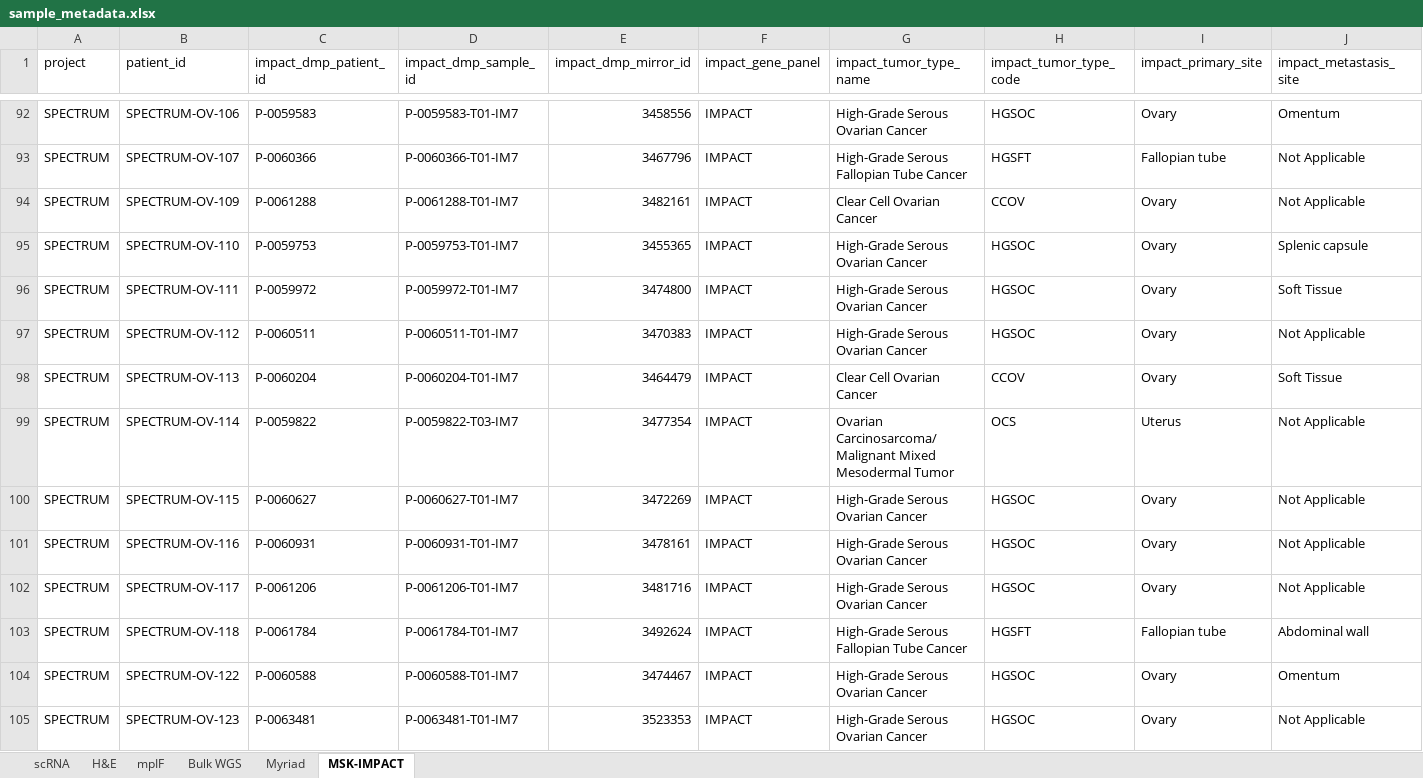
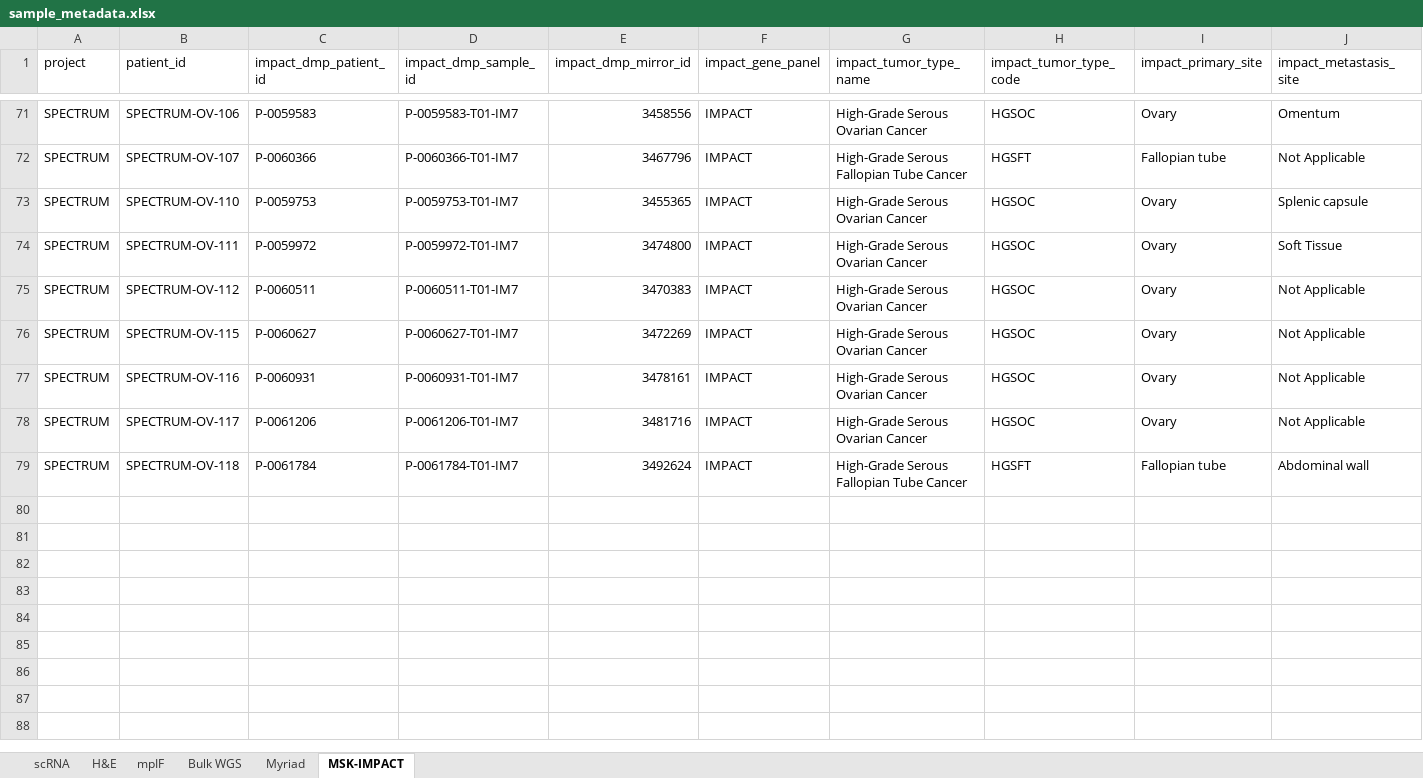
Before and after one commit to shahcompbio/spectrum-tme, an Excel workbook: tables/sample_metadata.xlsx, sheet MSK-IMPACT, drawn as a sheet; only a part is shown, gaps mark what is left out; values as stored, in another font and other column widths than the file's, no borders; rows hold the shown columns only; the diff covers the shown part only; the diff names each change by its address in the sheet, - before the commit and + after, or states it on an @@ line.

Commit message:
Filter sample inventory based on patient inclusion

```diff
--- a/tables/sample_metadata.xlsx (sheet MSK-IMPACT)
+++ b/tables/sample_metadata.xlsx (sheet MSK-IMPACT)
-row 94: SPECTRUM | SPECTRUM-OV-109 | P-0061288 | P-0061288-T01-IM7 | 3482161 | IMPACT | Clear Cell Ovarian Cancer | CCOV | Ovary | Not Applicable
-row 98: SPECTRUM | SPECTRUM-OV-113 | P-0060204 | P-0060204-T01-IM7 | 3464479 | IMPACT | Clear Cell Ovarian Cancer | CCOV | Ovary | Soft Tissue
-row 99: SPECTRUM | SPECTRUM-OV-114 | P-0059822 | P-0059822-T03-IM7 | 3477354 | IMPACT | Ovarian Carcinosarcoma/Malignant Mixed Mesodermal Tumor | OCS | Uterus | Not Applicable
-row 104: SPECTRUM | SPECTRUM-OV-122 | P-0060588 | P-0060588-T01-IM7 | 3474467 | IMPACT | High-Grade Serous Ovarian Cancer | HGSOC | Ovary | Omentum
-row 105: SPECTRUM | SPECTRUM-OV-123 | P-0063481 | P-0063481-T01-IM7 | 3523353 | IMPACT | High-Grade Serous Ovarian Cancer | HGSOC | Ovary | Not Applicable
```
Also changed, not shown: 32 removed rows elsewhere in this sheet, sheet scRNA, sheet Bulk WGS, sheet Myriad, sheet mpIF, sheet H&E.
